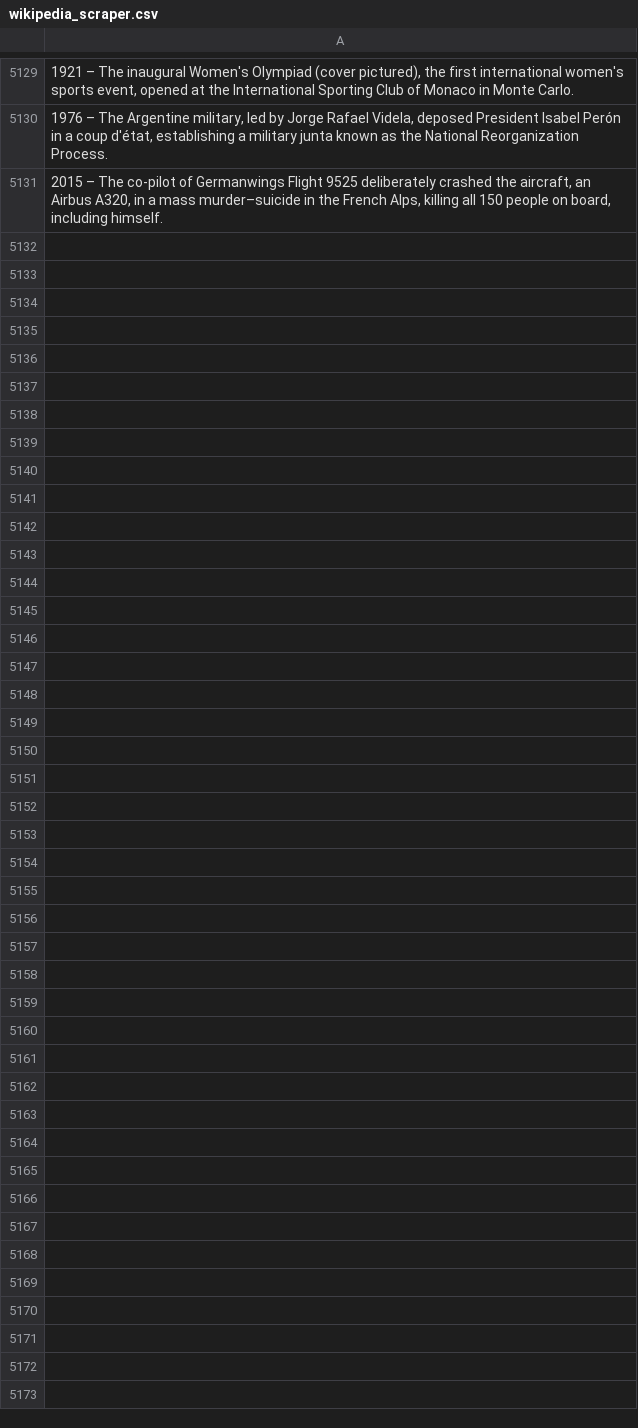
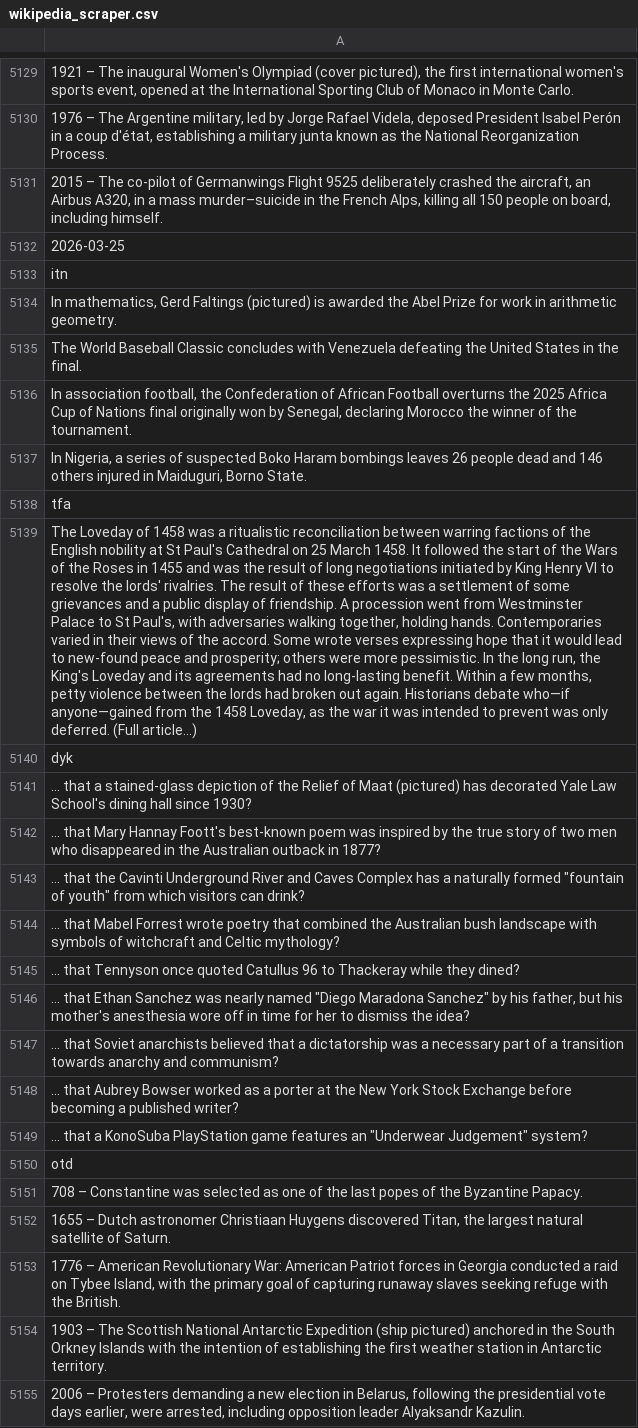
Before and after one commit to TobyP3/WebScraper, a CSV file: data/wikipedia_scraper.csv, drawn as a sheet; only a part is shown, gaps mark what is left out; the diff names each change by its address in the sheet, - before the commit and + after, or states it on an @@ line.

```diff
--- a/data/wikipedia_scraper.csv
+++ b/data/wikipedia_scraper.csv
+row 5132: 2026-03-25
+row 5133: itn
+row 5134: In mathematics, Gerd Faltings (pictured) is awarded the Abel Prize for work in arithmetic geometry.
+row 5135: The World Baseball Classic concludes with Venezuela defeating the United States in the final.
+row 5136: In association football, the Confederation of African Football overturns the 2025 Africa Cup of Nations final originally won by Senegal, declaring Morocco the winner of the tournament.
+row 5137: In Nigeria, a series of suspected Boko Haram bombings leaves 26 people dead and 146 others injured in Maiduguri, Borno State.
+row 5138: tfa
+row 5139: The Loveday of 1458 was a ritualistic reconciliation between warring factions of the English nobility at St Paul's Cathedral on 25 March 1458. It followed the start of the Wars of the Roses in 1455 and was the result of long negotiations initiated by King Henry VI to resolve the lords' rivalries. The result of these efforts was a settlement of some grievances and a public display of friendship. A procession went from Westminster Palace to St Paul's, with adversaries walking together, holding hands. Contemporaries varied in their views of the accord. Some wrote verses expressing hope that it would lead to new-found peace and prosperity; others were more pessimistic. In the long run, the King's Loveday and its agreements had no long-lasting benefit. Within a few months, petty violence between the lords had broken out again. Historians debate who—if anyone—gained from the 1458 Loveday, as the war it was intended to prevent was only deferred. (Full article...)
+row 5140: dyk
+row 5141: ... that a stained-glass depiction of the Relief of Maat (pictured) has decorated Yale Law School's dining hall since 1930?
+row 5142: ... that Mary Hannay Foott's best-known poem was inspired by the true story of two men who disappeared in the Australian outback in 1877?
+row 5143: ... that the Cavinti Underground River and Caves Complex has a naturally formed "fountain of youth" from which visitors can drink?
+row 5144: ... that Mabel Forrest wrote poetry that combined the Australian bush landscape with symbols of witchcraft and Celtic mythology?
+row 5145: ... that Tennyson once quoted Catullus 96 to Thackeray while they dined?
+row 5146: ... that Ethan Sanchez was nearly named "Diego Maradona Sanchez" by his father, but his mother's anesthesia wore off in time for her to dismiss the idea?
+row 5147: ... that Soviet anarchists believed that a dictatorship was a necessary part of a transition towards anarchy and communism?
+row 5148: ... that Aubrey Bowser worked as a porter at the New York Stock Exchange before becoming a published writer?
+row 5149: ... that a KonoSuba PlayStation game features an "Underwear Judgement" system?
+row 5150: otd
+row 5151: 708 – Constantine was selected as one of the last popes of the Byzantine Papacy.
+row 5152: 1655 – Dutch astronomer Christiaan Huygens discovered Titan, the largest natural satellite of Saturn.
+row 5153: 1776 – American Revolutionary War: American Patriot forces in Georgia conducted a raid on Tybee Island, with the primary goal of capturing runaway slaves seeking refuge with the British.
+row 5154: 1903 – The Scottish National Antarctic Expedition (ship pictured) anchored in the South Orkney Islands with the intention of establishing the first weather station in Antarctic territory.
+row 5155: 2006 – Protesters demanding a new election in Belarus, following the presidential vote days earlier, were arrested, including opposition leader Alyaksandr Kazulin.
```
